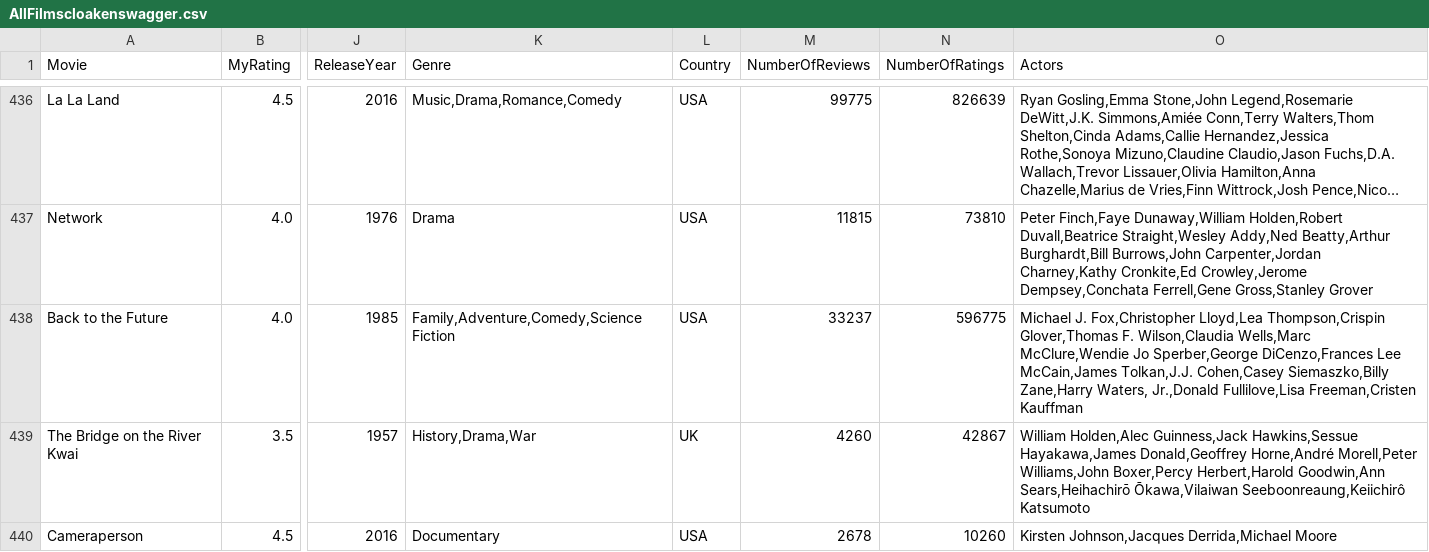
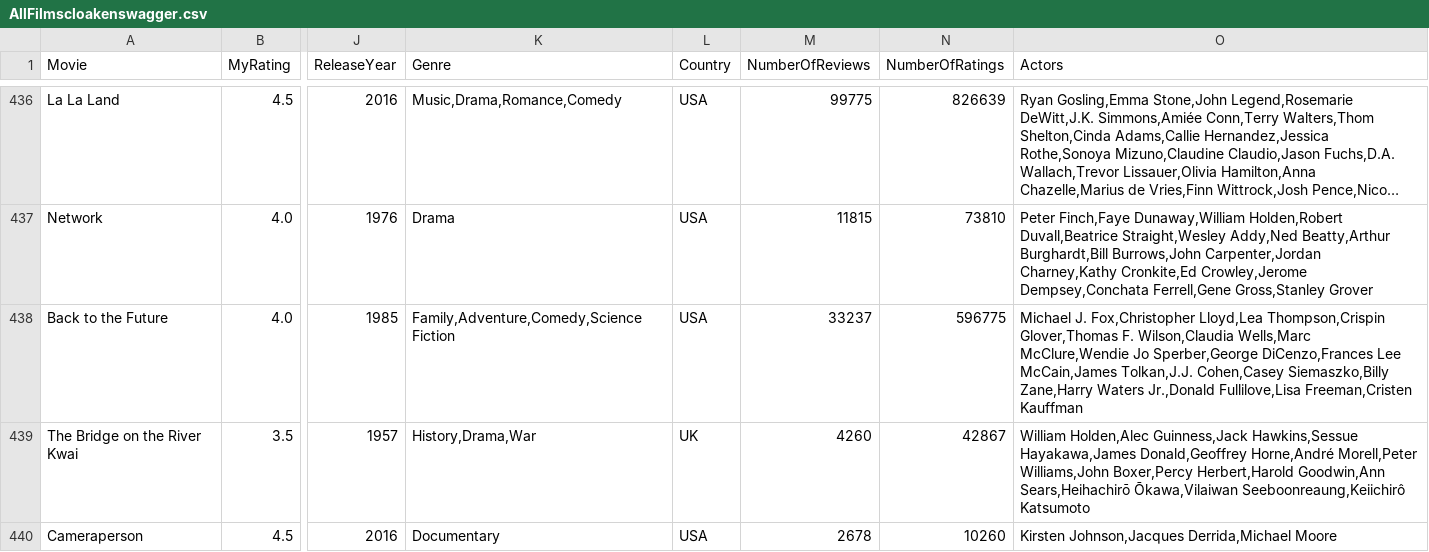
Before and after one commit to LouieR3/LetterboxdApp, a CSV file: AllFilmscloakenswagger.csv, drawn as a sheet; only a part is shown, gaps mark what is left out; long unchanged cells end in …; the diff covers the shown part only; the diff names each change by its address in the sheet, - before the commit and + after, or states it on an @@ line.

```diff
--- a/AllFilmscloakenswagger.csv
+++ b/AllFilmscloakenswagger.csv
-O438 (Actors): …Siemaszko,Billy Zane,Harry Waters, Jr.,Donald Fullilove,Lisa…
+O438 (Actors): …Siemaszko,Billy Zane,Harry Waters Jr.,Donald Fullilove,Lisa…
```
Also changed, not shown: 13 edited cells elsewhere in this file, 1 other file.
